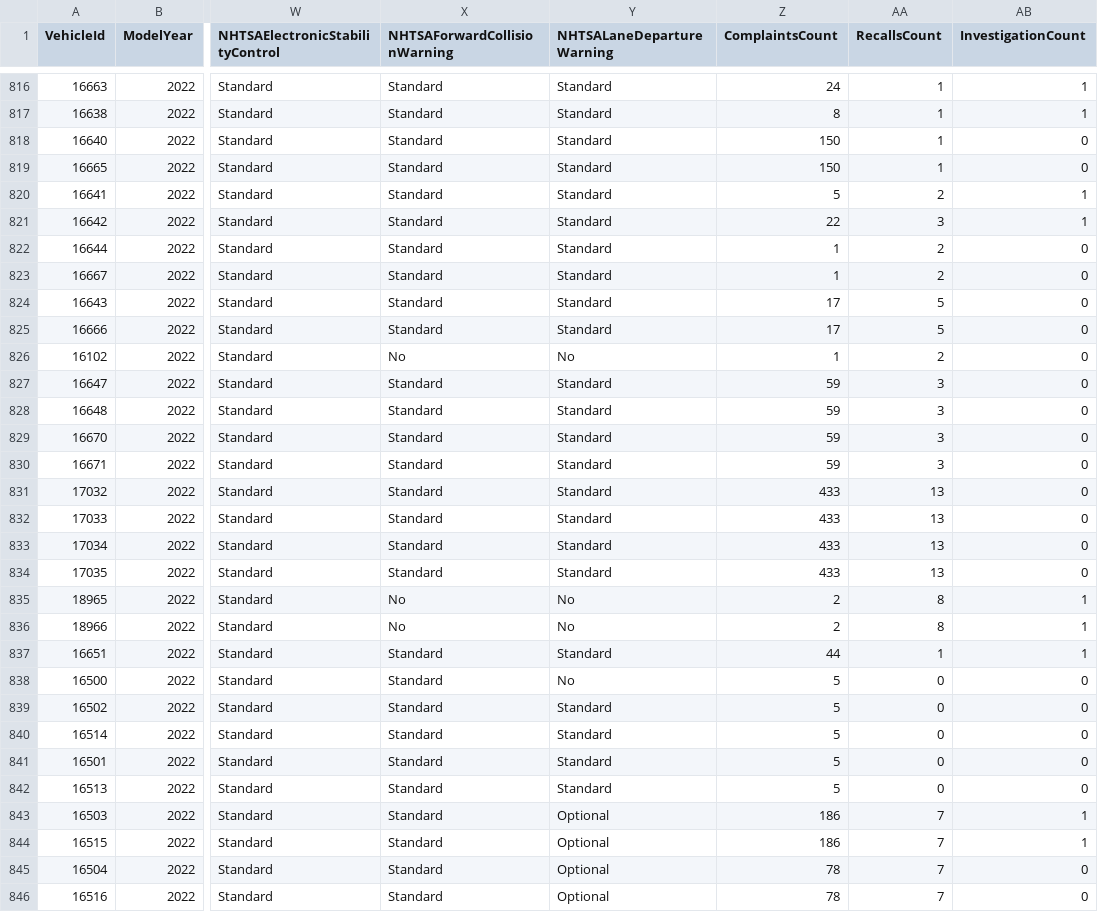
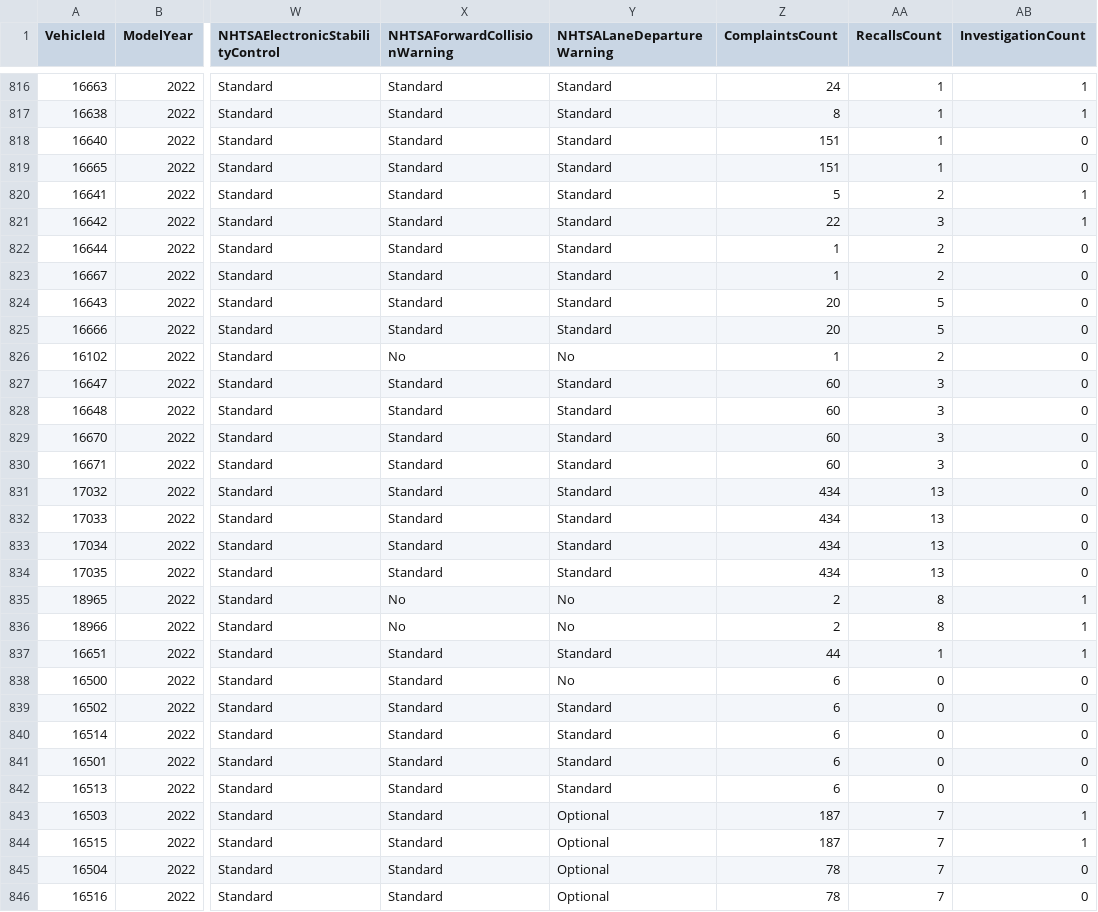
Before and after one commit to flotwig/nhtsa-data, a CSV file: vehicle_safety_ratings/vehicle_safety_ratings_2022.csv, drawn as a sheet; only a part is shown, gaps mark what is left out; the diff covers the shown part only; the diff names each change by its address in the sheet, - before the commit and + after, or states it on an @@ line.

```diff
--- a/vehicle_safety_ratings/vehicle_safety_ratings_2022.csv
+++ b/vehicle_safety_ratings/vehicle_safety_ratings_2022.csv
-Z818:Z819 (ComplaintsCount): 150
+Z818:Z819 (ComplaintsCount): 151
-Z824:Z825 (ComplaintsCount): 17
+Z824:Z825 (ComplaintsCount): 20
-Z827:Z830 (ComplaintsCount): 59
+Z827:Z830 (ComplaintsCount): 60
-Z831:Z834 (ComplaintsCount): 433
+Z831:Z834 (ComplaintsCount): 434
-Z838:Z842 (ComplaintsCount): 5
+Z838:Z842 (ComplaintsCount): 6
-Z843:Z844 (ComplaintsCount): 186
+Z843:Z844 (ComplaintsCount): 187
```
Also changed, not shown: 177 edited cells elsewhere in this file, vehicle_safety_ratings/vehicle_safety_ratings_2018.csv, vehicle_safety_ratings/vehicle_safety_ratings_2024.csv, 22 other files.
